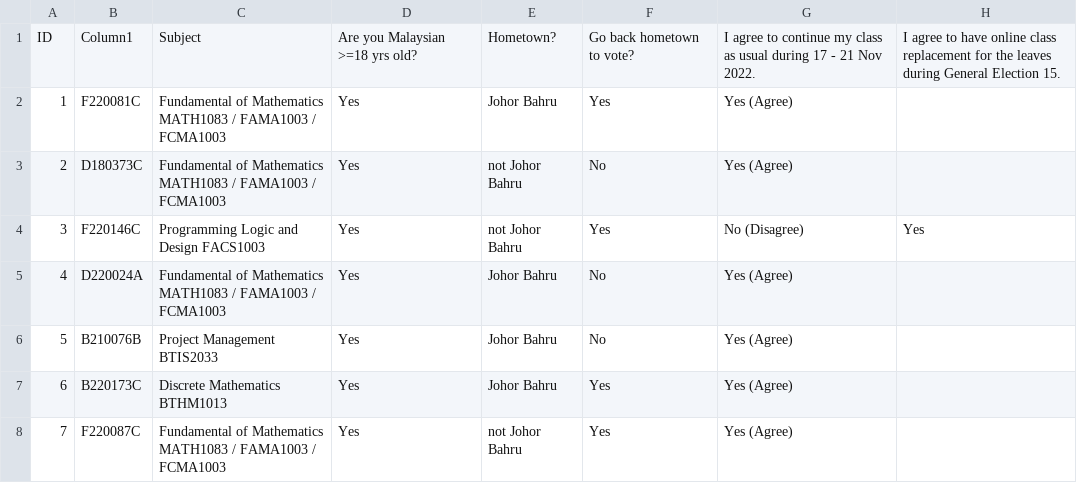
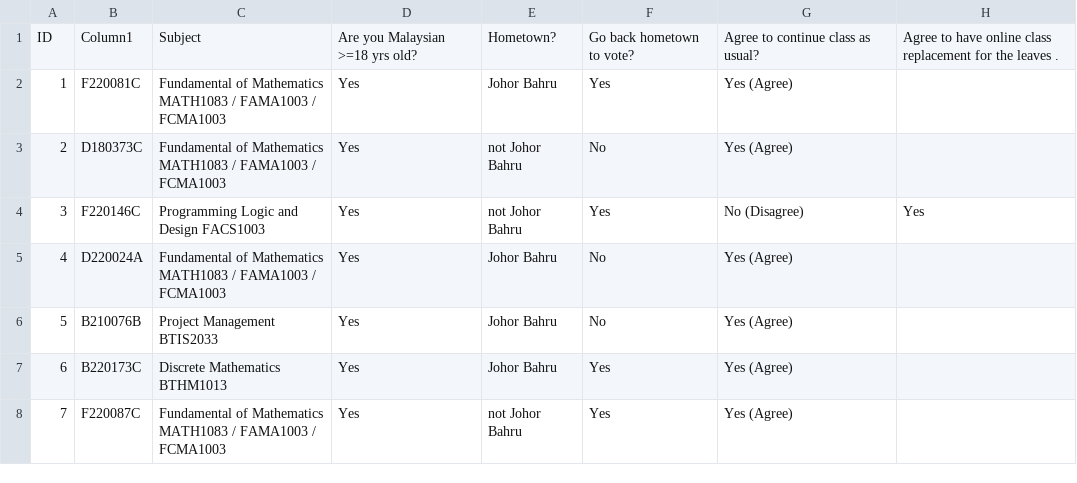
Before and after one commit to dreamYizee/undi, a CSV file: Undi18_ Class Replacement or Continue as Usual(1-153).csv, drawn as a sheet; only a part is shown.

Commit message:
Update Undi18_ Class Replacement or Continue as Usual(1-153).csv

```diff
--- a/Undi18_ Class Replacement or Continue as Usual(1-153).csv
+++ b/Undi18_ Class Replacement or Continue as Usual(1-153).csv
@@ -1,2 +1,2 @@
-ID,Column1,Subject,Are you Malaysian >=18 yrs old?, Hometown?,Go back hometown to vote?,"I agree to continue my class as usual during 17 - 21 Nov 2022.",I agree to have online class replacement for the leaves during General Election 15.
+ID,Column1,Subject,Are you Malaysian >=18 yrs old?, Hometown?,Go back hometown to vote?,"Agree to continue class as usual?",Agree to have online class replacement for the leaves .
 1,F220081C,Fundamental of Mathematics MATH1083 / FAMA1003 / FCMA1003,Yes,Johor Bahru,Yes,Yes (Agree),
```
